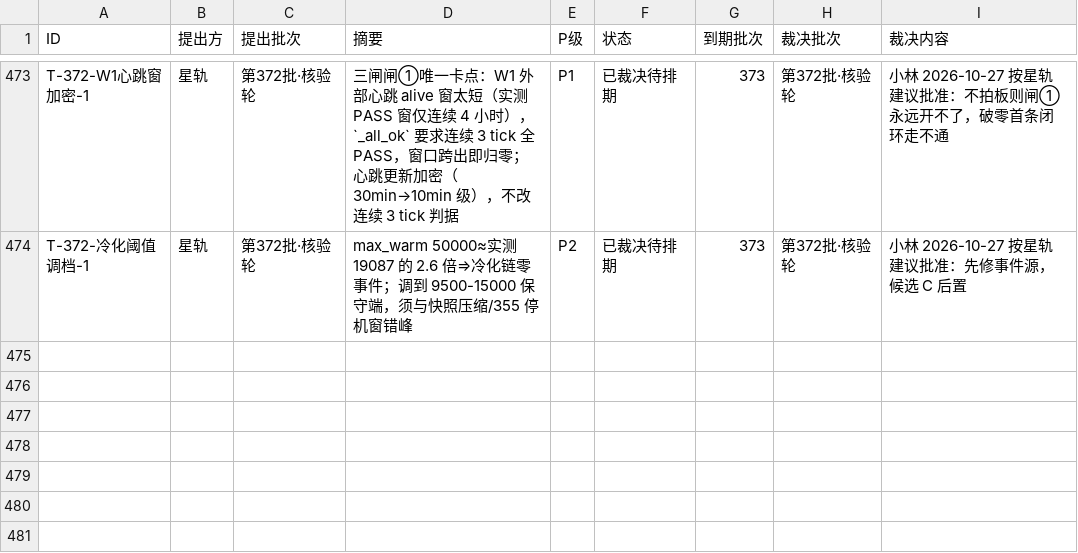
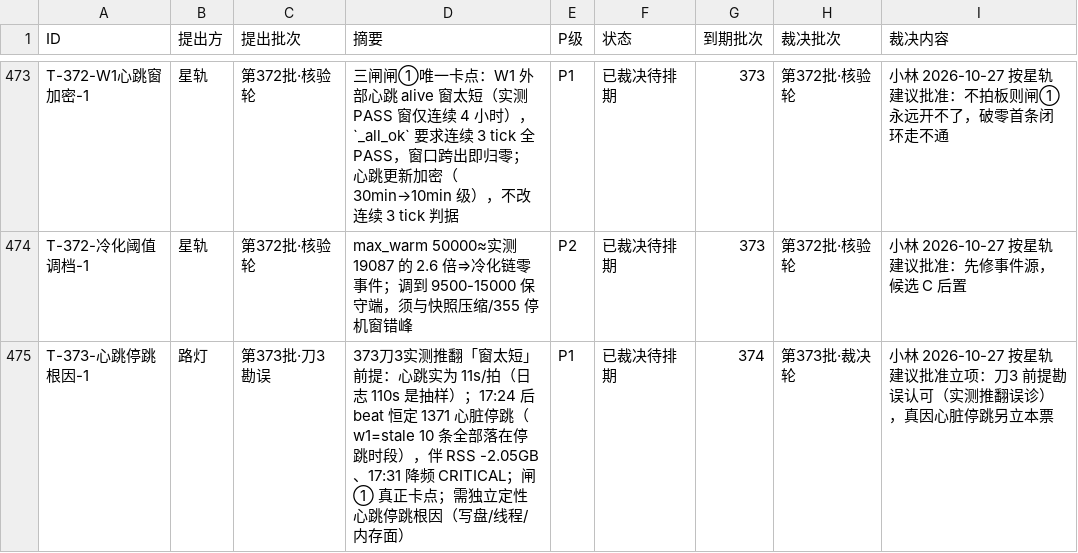
Before and after one commit to 825980399/tongtong-pulse-v9, a CSV file: docs/台账/待裁决登记册.csv, drawn as a sheet; only a part is shown, gaps mark what is left out; the diff covers the shown part only; the diff names each change by its address in the sheet, - before the commit and + after, or states it on an @@ line.

```diff
--- a/docs/台账/待裁决登记册.csv
+++ b/docs/台账/待裁决登记册.csv
+row 475: T-373-心跳停跳根因-1 | 路灯 | 第373批·刀3勘误 | 373刀3实测推翻「窗太短」前提：心跳实为 11s/拍（日志 110s 是抽样）；17:24 后 beat 恒定 1371 心脏停跳（w1=stale 10 条全部落在停跳时段），伴 RSS -2.05GB、17:31 降频 CRITICAL；闸① 真正卡点；需独立定性心跳停跳根因（写盘/线程/内存面） | P1 | 已裁决待排期 | 374 | 第373批·裁决轮 | 小林 2026-10-27 按星轨建议批准立项：刀3 前提勘误认可（实测推翻误诊），真因心脏停跳另立本票
```
Also changed, not shown: 1 added row and 6 edited cells elsewhere in this file, 1 other file.
